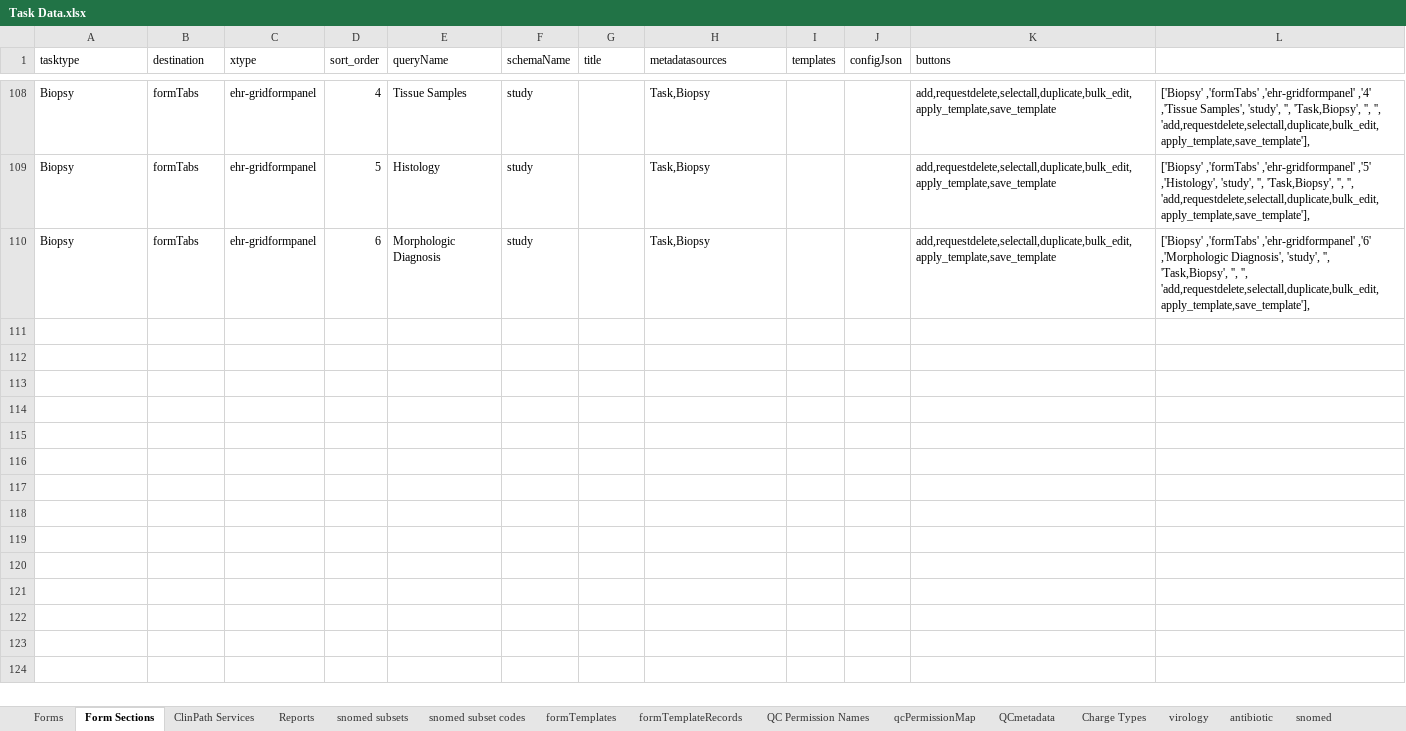
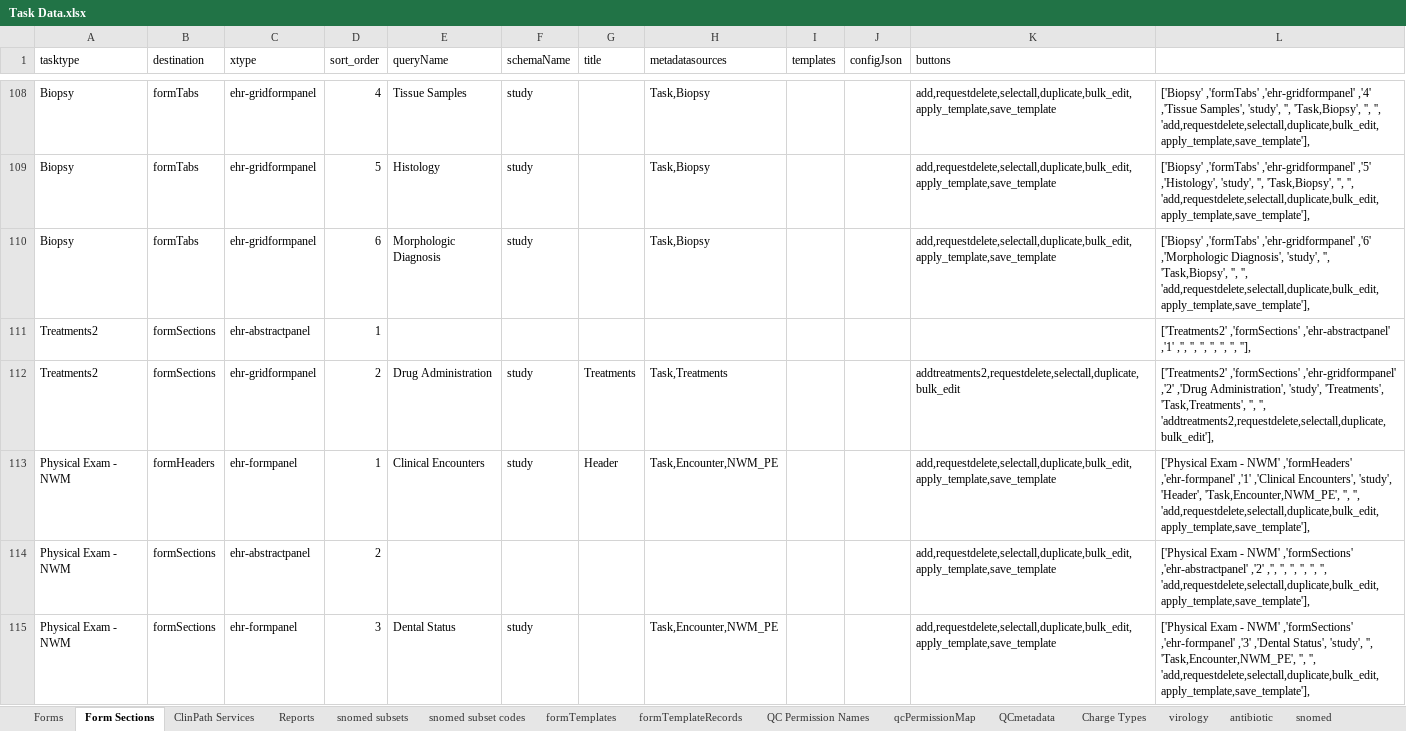
Before and after one commit to LabKey/ehrModules, an Excel workbook: ehr/tools/PrePopulateData/Task Data.xlsx, sheet Form Sections, drawn as a sheet; only a part is shown, gaps mark what is left out; values as stored, in another font and other column widths than the file's, no borders; the diff covers the shown part only; the diff names each change by its address in the sheet, - before the commit and + after, or states it on an @@ line.

```diff
--- a/ehr/tools/PrePopulateData/Task Data.xlsx (sheet Form Sections)
+++ b/ehr/tools/PrePopulateData/Task Data.xlsx (sheet Form Sections)
+row 111: Treatments2 | formSections | ehr-abstractpanel | 1 |  |  |  |  |  |  |  | ['Treatments2' ,'formSections' ,'ehr-abstractpanel' ,'1' ,'', '', '', '', '', '', ''],
+row 112: Treatments2 | formSections | ehr-gridformpanel | 2 | Drug Administration | study | Treatments | Task,Treatments |  |  | addtreatments2,requestdelete,selectall,duplicate,bulk_edit | ['Treatments2' ,'formSections' ,'ehr-gridformpanel' ,'2' ,'Drug Administration', 'study', 'Treatments', 'Task,Treatments', '', '', 'addtreatments2,requestdelete,selectall,duplicate,bulk_edit'],
+row 113: Physical Exam - NWM | formHeaders | ehr-formpanel | 1 | Clinical Encounters | study | Header | Task,Encounter,NWM_PE |  |  | add,requestdelete,selectall,duplicate,bulk_edit,apply_template,save_template | ['Physical Exam - NWM' ,'formHeaders' ,'ehr-formpanel' ,'1' ,'Clinical Encounters', 'study', 'Header', 'Task,Encounter,NWM_PE', '', '', 'add,requestdelete,selectall,duplicate,bulk_edit,apply_template,save_template'],
+row 114: Physical Exam - NWM | formSections | ehr-abstractpanel | 2 |  |  |  |  |  |  | add,requestdelete,selectall,duplicate,bulk_edit,apply_template,save_template | ['Physical Exam - NWM' ,'formSections' ,'ehr-abstractpanel' ,'2' ,'', '', '', '', '', '', 'add,requestdelete,selectall,duplicate,bulk_edit,apply_template,save_template'],
+row 115: Physical Exam - NWM | formSections | ehr-formpanel | 3 | Dental Status | study |  | Task,Encounter,NWM_PE |  |  | add,requestdelete,selectall,duplicate,bulk_edit,apply_template,save_template | ['Physical Exam - NWM' ,'formSections' ,'ehr-formpanel' ,'3' ,'Dental Status', 'study', '', 'Task,Encounter,NWM_PE', '', '', 'add,requestdelete,selectall,duplicate,bulk_edit,apply_template,save_template'],
```
Also changed, not shown: 5 added rows elsewhere in this sheet, sheet Reports, sheet Forms, 47 other files.
